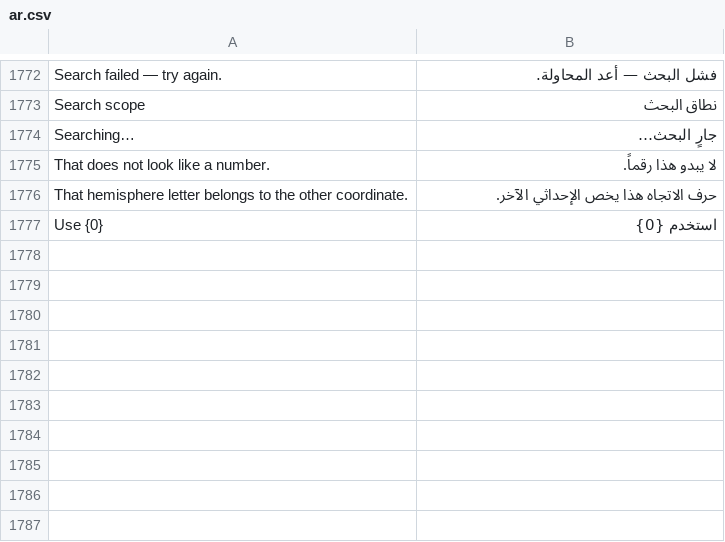
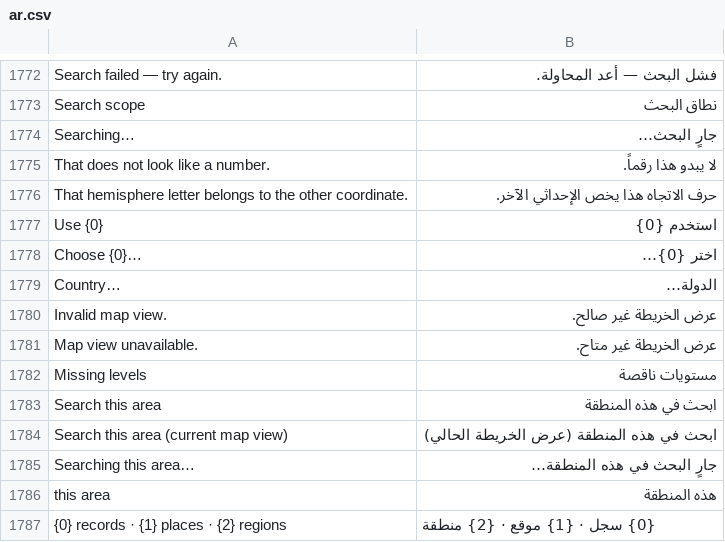
Before and after one commit to josuecano22222-rgb/Siraj-Research, a CSV file: siraj_research/translations/ar.csv, drawn as a sheet; only a part is shown, gaps mark what is left out.

Commit message:
V2.0.0 Phase 1: offline-first region & coordinate search
- search(): coordinate answers now return admin_chain, explicit
  missing_levels, on_land, nearest_place, provenance, warnings and a
  radius-bounded nearby[] (haversine 1 dp, derived only — stored
  coordinates are never rounded); use_online opts into the Nominatim
  fallback (local first, no external auto-create in v2.0.0)
- new whitelisted search_bbox(): viewport search with antimeridian
  wrapping boxes (SQL prefilter split), record-type filter, counts
- new whitelisted region_children(): Country -> Community cascade over
  the registry Link fields with pcode, exact centroid strings and
  boundary bbox attached for polygon fly-to
- utils/map_search.py: haversine_m, radial_bboxes (dateline split,
  pole full-span), wrap-safe lon/point-in-bbox, missing_chain_levels,
  bboxes_intersect + HIERARCHY_CHILD_DOCTYPE/PARENT_FIELD maps
- widget: Search this area button (bounds passed verbatim), six-select
  region cascade with jump-on-refine, coordinate chain/missing/nearby
  rendering, record-type select; explorer passes getBounds and already
  fitBounds region payloads
- tests: root 43 (geometry, wrap, poles, chains, bbox, cascade maps),
  node +3 (bbox params verbatim, cascade payload, chains), bench +6
  (chain/nearby shape, ocean point, bbox valid+invalid+wrap, cascade
  levels); bench whitelist membership fix in test_map_search_api
- i18n: 10 new literals in ar.csv (audit 0/0/0); docs: map-search.md
  new sections + decisions.md v2.0.0 entry
- gate: pytest 356 passed + 131 subtests (CI ignore list), node 8/8,
  ruff changed-vs-base clean, JSON+AST parse, git diff --check

Co-authored-by: arena-agent <297053741+arena-agent@users.noreply.github.com>

```diff
--- a/siraj_research/translations/ar.csv
+++ b/siraj_research/translations/ar.csv
@@ -1777 +1777,11 @@ That hemisphere letter belongs to the other coordinate.,حرف الاتجاه ه
 Use {0},استخدم {0}
+Choose {0}…,اختر {0}…
+Country…,الدولة…
+Invalid map view.,عرض الخريطة غير صالح.
+Map view unavailable.,عرض الخريطة غير متاح.
+Missing levels,مستويات ناقصة
+Search this area,ابحث في هذه المنطقة
+Search this area (current map view),ابحث في هذه المنطقة (عرض الخريطة الحالي)
+Searching this area…,جارٍ البحث في هذه المنطقة…
+this area,هذه المنطقة
+{0} records · {1} places · {2} regions,{0} سجل · {1} موقع · {2} منطقة
```
Also changed, not shown: 10 other files.
